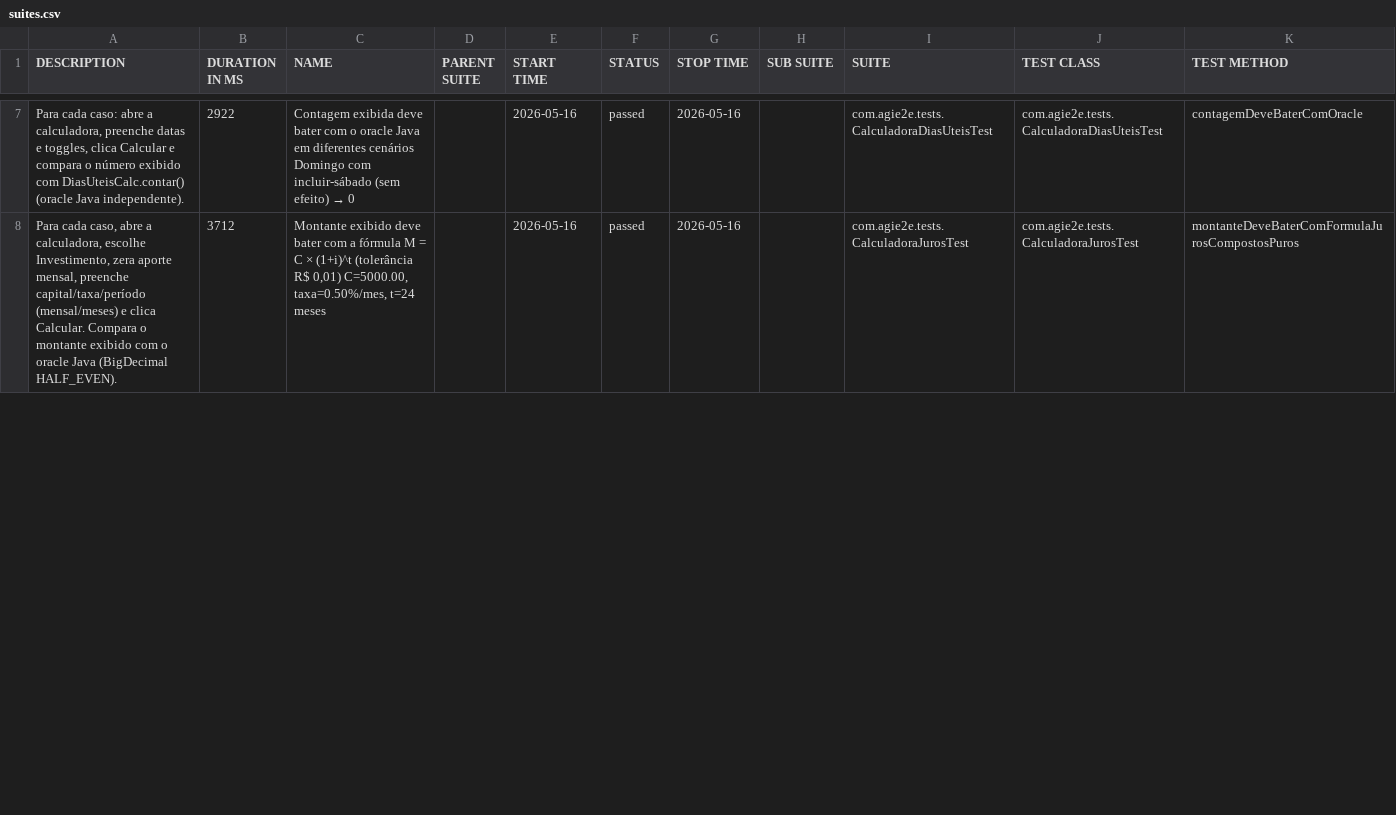
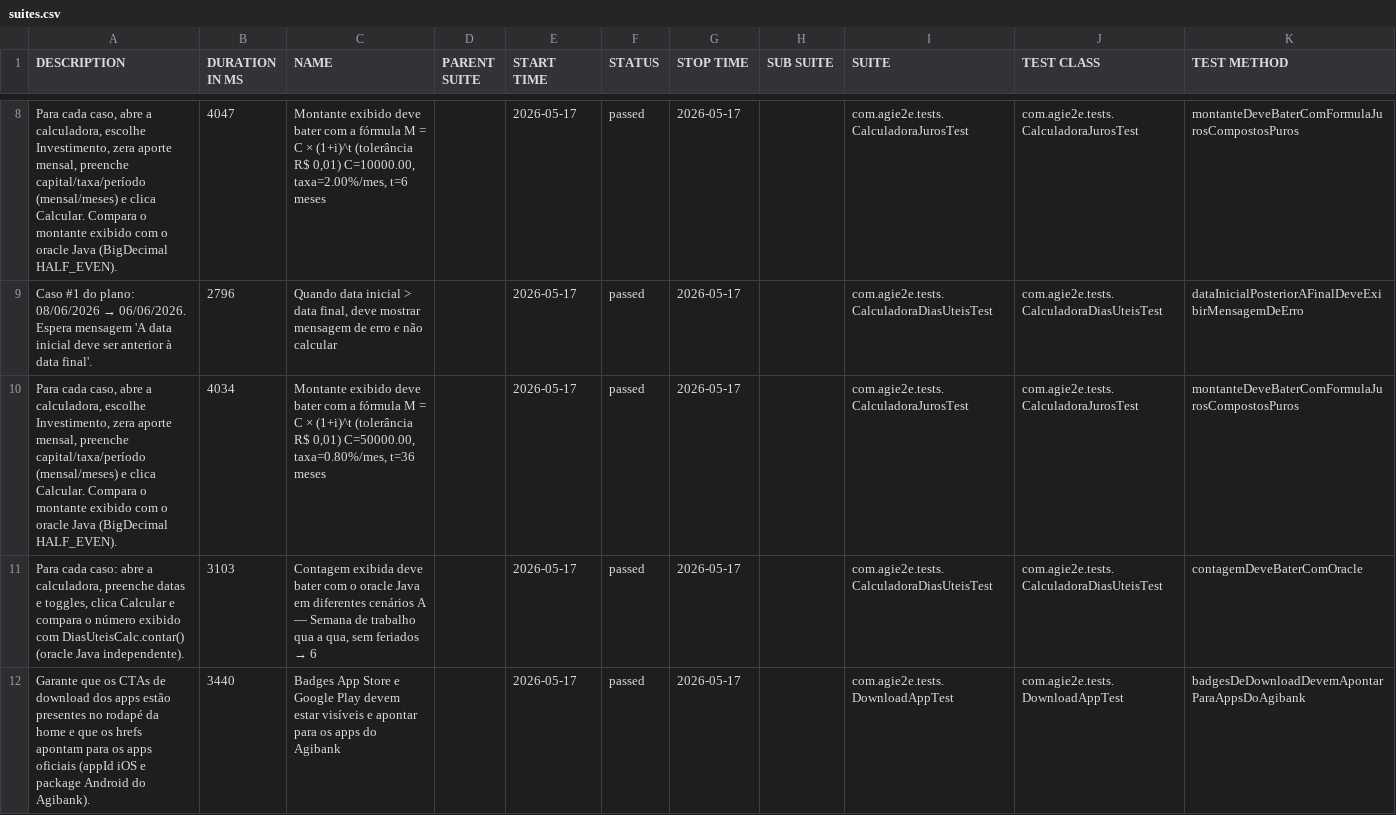
Before and after one commit to silasmarques/agi-e2e, a CSV file: data/suites.csv, drawn as a sheet; only a part is shown, gaps mark what is left out; the diff covers the shown part only.

```diff
--- a/data/suites.csv
+++ b/data/suites.csv
@@ -7,2 +8,5 @@
-"Para cada caso: abre a calculadora, preenche datas e toggles, clica Calcular e compara o número exibido com DiasUteisCalc.contar() (oracle Java independente).","2922","Contagem exibida deve bater com o oracle Java em diferentes cenários Domingo com incluir-sábado (sem efeito) → 0","","2026-05-16","passed","2026-05-16","","com.agie2e.tests.CalculadoraDiasUteisTest","com.agie2e.tests.CalculadoraDiasUteisTest","contagemDeveBaterComOracle"
-"Para cada caso, abre a calculadora, escolhe Investimento, zera aporte mensal, preenche capital/taxa/período (mensal/meses) e clica Calcular. Compara o montante exibido com o oracle Java (BigDecimal HALF_EVEN).","3712","Montante exibido deve bater com a fórmula M = C × (1+i)^t (tolerância R$ 0,01) C=5000.00, taxa=0.50%/mes, t=24 meses","","2026-05-16","passed","2026-05-16","","com.agie2e.tests.CalculadoraJurosTest","com.agie2e.tests.CalculadoraJurosTest","montanteDeveBaterComFormulaJurosCompostosPuros"
+"Para cada caso, abre a calculadora, escolhe Investimento, zera aporte mensal, preenche capital/taxa/período (mensal/meses) e clica Calcular. Compara o montante exibido com o oracle Java (BigDecimal HALF_EVEN).","4047","Montante exibido deve bater com a fórmula M = C × (1+i)^t (tolerância R$ 0,01) C=10000.00, taxa=2.00%/mes, t=6 meses","","2026-05-17","passed","2026-05-17","","com.agie2e.tests.CalculadoraJurosTest","com.agie2e.tests.CalculadoraJurosTest","montanteDeveBaterComFormulaJurosCompostosPuros"
+"Caso #1 do plano: 08/06/2026 → 06/06/2026. Espera mensagem 'A data inicial deve ser anterior à data final'.","2796","Quando data inicial > data final, deve mostrar mensagem de erro e não calcular","","2026-05-17","passed","2026-05-17","","com.agie2e.tests.CalculadoraDiasUteisTest","com.agie2e.tests.CalculadoraDiasUteisTest","dataInicialPosteriorAFinalDeveExibirMensagemDeErro"
+"Para cada caso, abre a calculadora, escolhe Investimento, zera aporte mensal, preenche capital/taxa/período (mensal/meses) e clica Calcular. Compara o montante exibido com o oracle Java (BigDecimal HALF_EVEN).","4034","Montante exibido deve bater com a fórmula M = C × (1+i)^t (tolerância R$ 0,01) C=50000.00, taxa=0.80%/mes, t=36 meses","","2026-05-17","passed","2026-05-17","","com.agie2e.tests.CalculadoraJurosTest","com.agie2e.tests.CalculadoraJurosTest","montanteDeveBaterComFormulaJurosCompostosPuros"
+"Para cada caso: abre a calculadora, preenche datas e toggles, clica Calcular e compara o número exibido com DiasUteisCalc.contar() (oracle Java independente).","3103","Contagem exibida deve bater com o oracle Java em diferentes cenários A — Semana de trabalho qua a qua, sem feriados → 6","","2026-05-17","passed","2026-05-17","","com.agie2e.tests.CalculadoraDiasUteisTest","com.agie2e.tests.CalculadoraDiasUteisTest","contagemDeveBaterComOracle"
+"Garante que os CTAs de download dos apps estão presentes no rodapé da home e que os hrefs apontam para os apps oficiais (appId iOS e package Android do Agibank).","3440","Badges App Store e Google Play devem estar visíveis e apontar para os apps do Agibank","","2026-05-17","passed","2026-05-17","","com.agie2e.tests.DownloadAppTest","com.agie2e.tests.DownloadAppTest","badgesDeDownloadDevemApontarParaAppsDoAgibank"
```
Also changed, not shown: 4 added rows, 7 removed rows and 28 edited cells elsewhere in this file, data/behaviors.csv, 48 other files.
